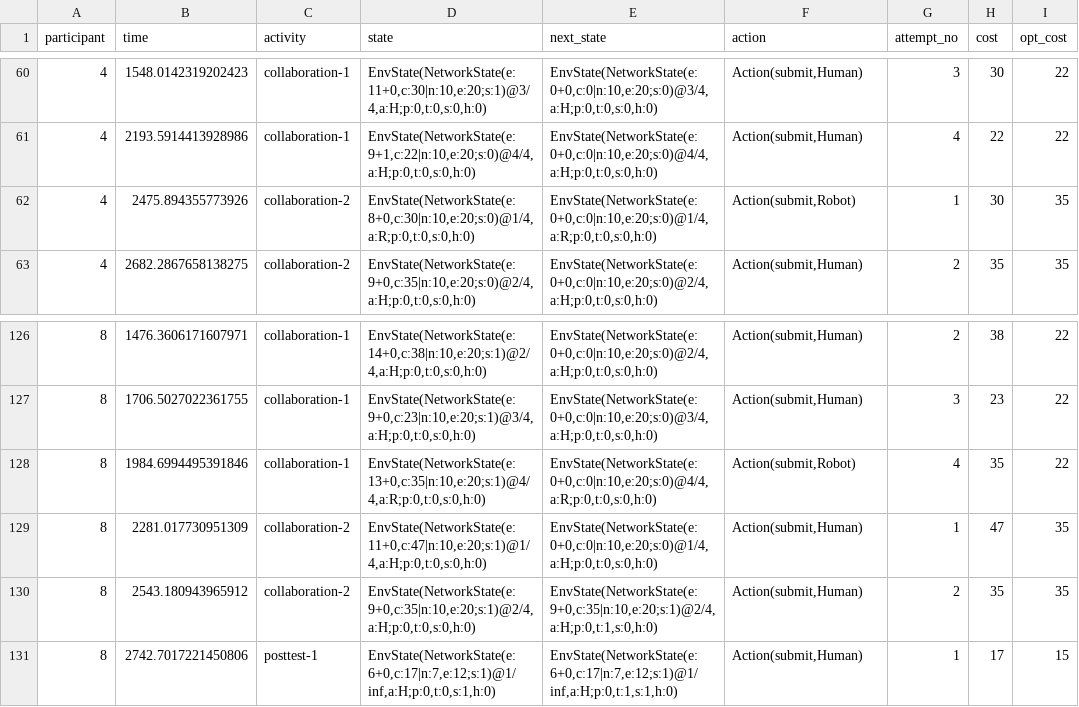
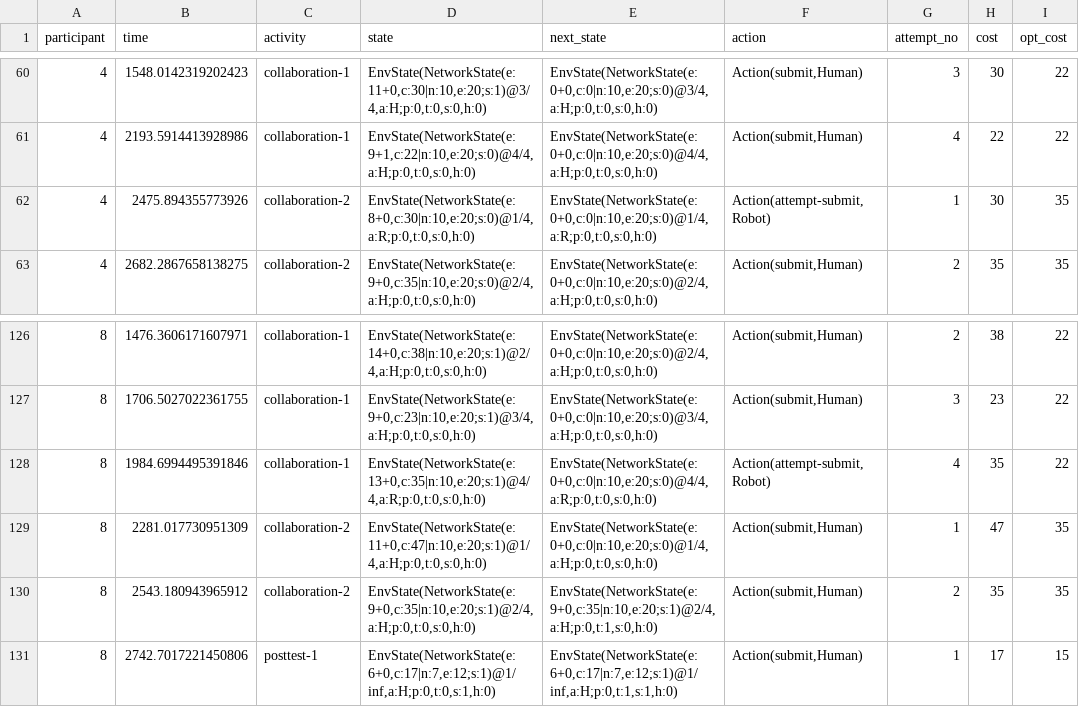
Before and after one commit to utku-norman/justhink-preexp-analysis, a CSV file: analysis/processed_data/justhink21_submissions.csv, drawn as a sheet; only a part is shown, gaps mark what is left out; the diff covers the shown part only; the diff names each change by its address in the sheet, - before the commit and + after, or states it on an @@ line.

Commit message:
Add quality of actions figure, fix test submit logs and rerun

```diff
--- a/analysis/processed_data/justhink21_submissions.csv
+++ b/analysis/processed_data/justhink21_submissions.csv
-F62 (action): Action(submit,Robot)
+F62 (action): Action(attempt-submit,Robot)
-F128 (action): Action(submit,Robot)
+F128 (action): Action(attempt-submit,Robot)
```
Also changed, not shown: 11 edited cells elsewhere in this file, 20 other files.
